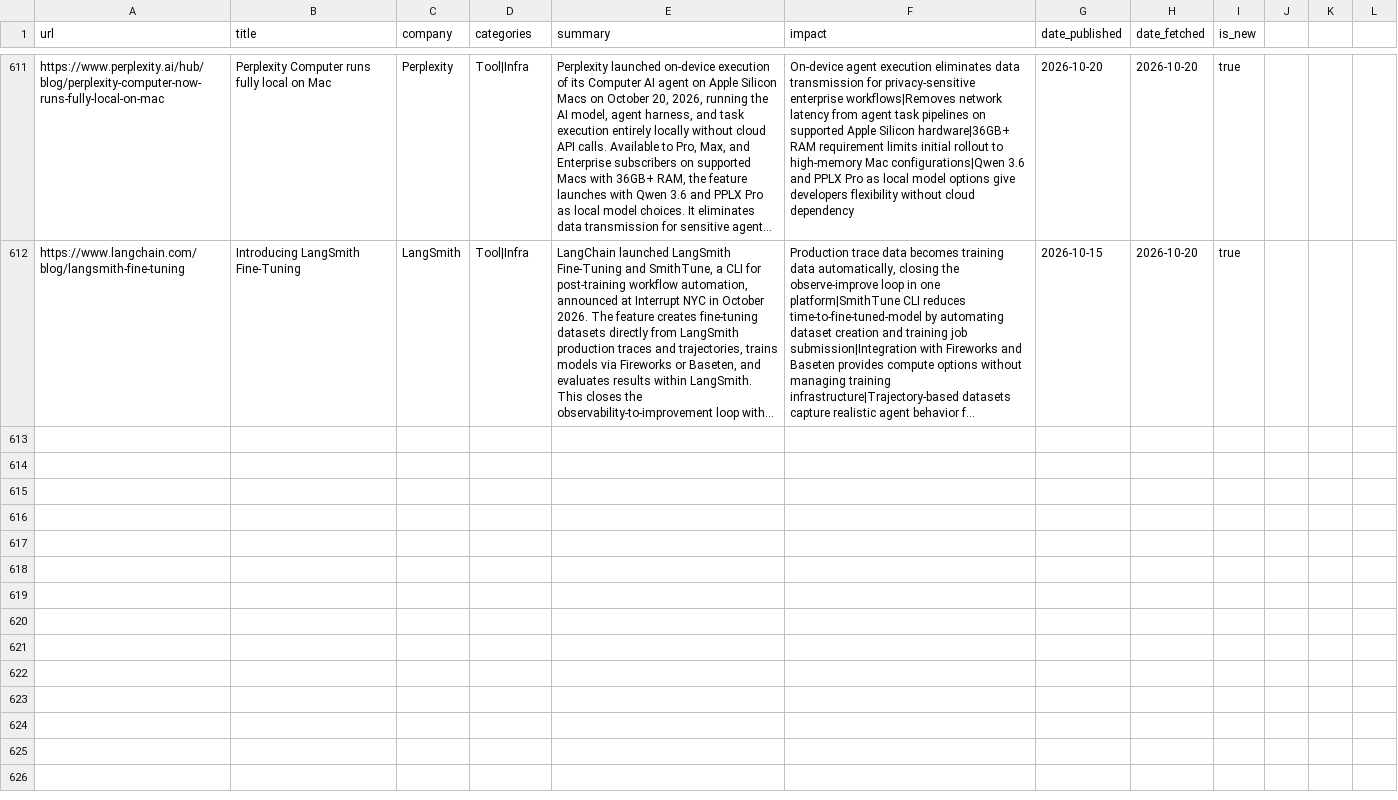
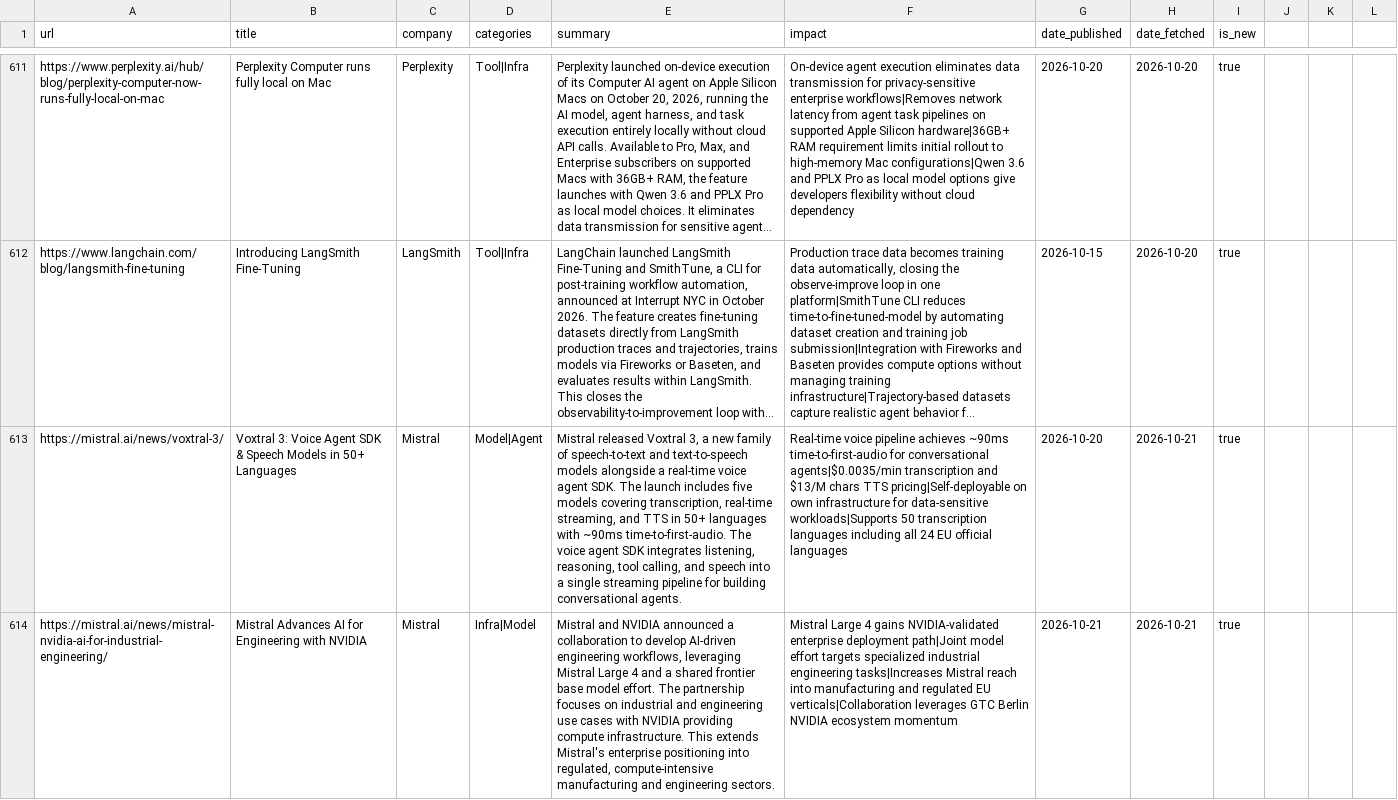
Before and after one commit to mahendrakelp/gen-ai-updates, a CSV file: data/news_store.csv, drawn as a sheet; only a part is shown, gaps mark what is left out; long unchanged cells end in …; the diff covers the shown part only; the diff names each change by its address in the sheet, - before the commit and + after, or states it on an @@ line.

```diff
--- a/data/news_store.csv
+++ b/data/news_store.csv
+row 613: https://mistral.ai/news/voxtral-3/ | Voxtral 3: Voice Agent SDK & Speech Models in 50+ Languages | Mistral | Model|Agent | Mistral released Voxtral 3, a new family of speech-to-text and text-to-speech models alongside a real-time voice agent SDK. The launch includes five models covering transcription, real-time streaming, and TTS in 50+ languages with ~90ms time-to-first-audio. The voice agent SDK integrates listening, reasoning, tool calling, and speech into a single streaming pipeline for building conversational agents. | Real-time voice pipeline achieves ~90ms time-to-first-audio for conversational agents|$0.0035/min transcription and $13/M chars TTS pricing|Self-deployable on own infrastructure for data-sensitive workloads|Supports 50 transcription languages including all 24 EU official languages | 2026-10-20 | 2026-10-21 | true
+row 614: https://mistral.ai/news/mistral-nvidia-ai-for-industrial-engineering/ | Mistral Advances AI for Engineering with NVIDIA | Mistral | Infra|Model | Mistral and NVIDIA announced a collaboration to develop AI-driven engineering workflows, leveraging Mistral Large 4 and a shared frontier base model effort. The partnership focuses on industrial and engineering use cases with NVIDIA providing compute infrastructure. This extends Mistral's enterprise positioning into regulated, compute-intensive manufacturing and engineering sectors. | Mistral Large 4 gains NVIDIA-validated enterprise deployment path|Joint model effort targets specialized industrial engineering tasks|Increases Mistral reach into manufacturing and regulated EU verticals|Collaboration leverages GTC Berlin NVIDIA ecosystem momentum | 2026-10-21 | 2026-10-21 | true
```
Also changed, not shown: 2 added rows elsewhere in this file.
